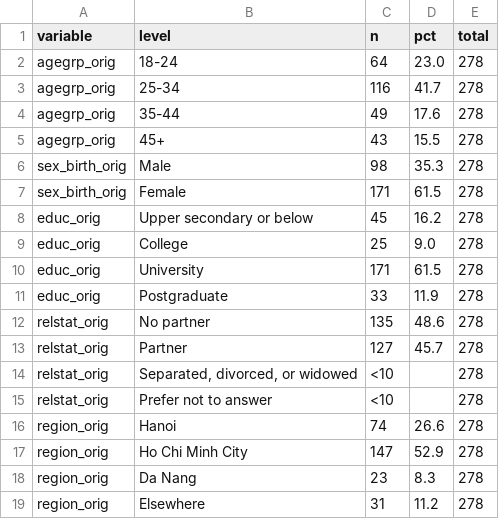
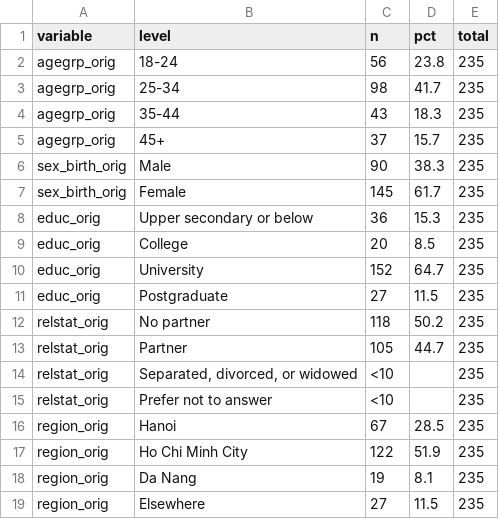
Before and after one commit to tronghoannguyen05/NCKHLGBT, a CSV file: output/tables/python_replication/table2.csv, drawn as a sheet; only a part is shown; the diff covers the shown part only.

```diff
--- a/output/tables/python_replication/table2.csv
+++ b/output/tables/python_replication/table2.csv
@@ -1,19 +1,19 @@
 variable,level,n,pct,total
-agegrp_orig,18-24,64,23.0,278
-agegrp_orig,25-34,116,41.7,278
-agegrp_orig,35-44,49,17.6,278
-agegrp_orig,45+,43,15.5,278
-sex_birth_orig,Male,98,35.3,278
-sex_birth_orig,Female,171,61.5,278
-educ_orig,Upper secondary or below,45,16.2,278
-educ_orig,College,25,9.0,278
-educ_orig,University,171,61.5,278
-educ_orig,Postgraduate,33,11.9,278
-relstat_orig,No partner,135,48.6,278
-relstat_orig,Partner,127,45.7,278
-relstat_orig,"Separated, divorced, or widowed",<10,,278
-relstat_orig,Prefer not to answer,<10,,278
-region_orig,Hanoi,74,26.6,278
-region_orig,Ho Chi Minh City,147,52.9,278
-region_orig,Da Nang,23,8.3,278
-region_orig,Elsewhere,31,11.2,278
+agegrp_orig,18-24,56,23.8,235
+agegrp_orig,25-34,98,41.7,235
+agegrp_orig,35-44,43,18.3,235
+agegrp_orig,45+,37,15.7,235
+sex_birth_orig,Male,90,38.3,235
+sex_birth_orig,Female,145,61.7,235
+educ_orig,Upper secondary or below,36,15.3,235
+educ_orig,College,20,8.5,235
+educ_orig,University,152,64.7,235
+educ_orig,Postgraduate,27,11.5,235
+relstat_orig,No partner,118,50.2,235
+relstat_orig,Partner,105,44.7,235
+relstat_orig,"Separated, divorced, or widowed",<10,,235
+relstat_orig,Prefer not to answer,<10,,235
+region_orig,Hanoi,67,28.5,235
+region_orig,Ho Chi Minh City,122,51.9,235
+region_orig,Da Nang,19,8.1,235
+region_orig,Elsewhere,27,11.5,235
```
Also changed, not shown: 8 added rows, 1 removed row and 12 edited cells elsewhere in this file, output/tables/python_replication/results.csv, output/tables/python_replication/sensemakr.csv, 17 other files.
